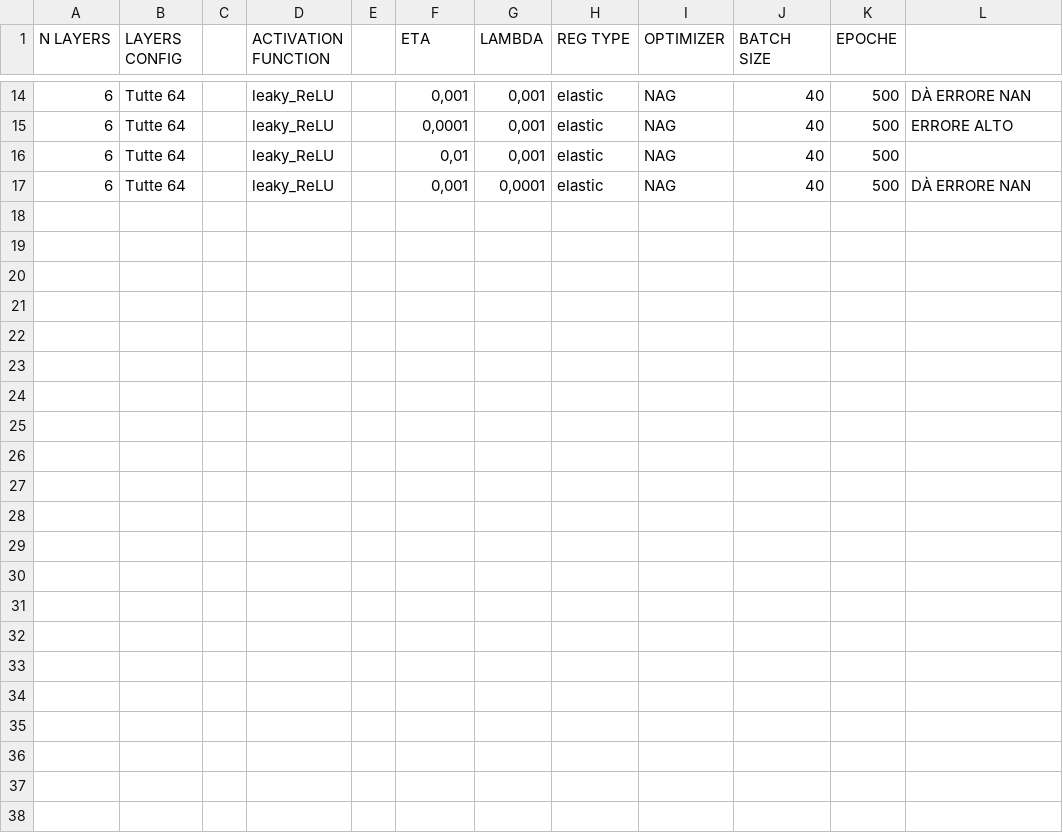
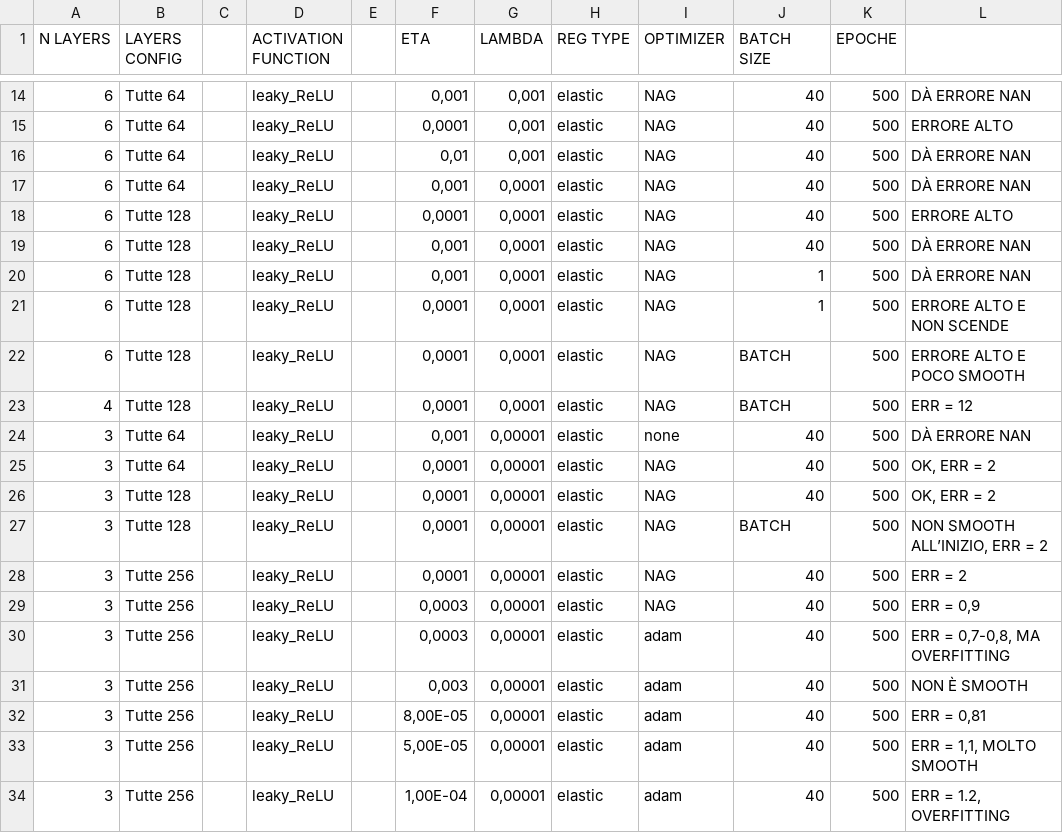
Before and after one commit to AlbertoMontanelli/Machine-Learning, a CSV file: lista_prove_grid_search.csv, drawn as a sheet; only a part is shown, gaps mark what is left out.

```diff
--- a/lista_prove_grid_search.csv
+++ b/lista_prove_grid_search.csv
@@ -15,3 +15,20 @@ N LAYERS,LAYERS CONFIG,,ACTIVATION FUNCTION,,ETA,LAMBDA,REG TYPE,OPTIMIZER,BATCH
 6,Tutte 64,,leaky_ReLU,,"0,0001","0,001",elastic,NAG,40,500,ERRORE ALTO
-6,Tutte 64,,leaky_ReLU,,"0,01","0,001",elastic,NAG,40,500,
+6,Tutte 64,,leaky_ReLU,,"0,01","0,001",elastic,NAG,40,500,DÀ ERRORE NAN
 6,Tutte 64,,leaky_ReLU,,"0,001","0,0001",elastic,NAG,40,500,DÀ ERRORE NAN
+6,Tutte 128,,leaky_ReLU,,"0,0001","0,0001",elastic,NAG,40,500,ERRORE ALTO
+6,Tutte 128,,leaky_ReLU,,"0,001","0,0001",elastic,NAG,40,500,DÀ ERRORE NAN
+6,Tutte 128,,leaky_ReLU,,"0,001","0,0001",elastic,NAG,1,500,DÀ ERRORE NAN
+6,Tutte 128,,leaky_ReLU,,"0,0001","0,0001",elastic,NAG,1,500,ERRORE ALTO E NON SCENDE
+6,Tutte 128,,leaky_ReLU,,"0,0001","0,0001",elastic,NAG,BATCH ,500,ERRORE ALTO E POCO SMOOTH
+4,Tutte 128,,leaky_ReLU,,"0,0001","0,0001",elastic,NAG,BATCH ,500,ERR = 12
+3,Tutte 64,,leaky_ReLU,,"0,001","0,00001",elastic,none,40,500,DÀ ERRORE NAN
+3,Tutte 64,,leaky_ReLU,,"0,0001","0,00001",elastic,NAG,40,500,"OK, ERR = 2"
+3,Tutte 128,,leaky_ReLU,,"0,0001","0,00001",elastic,NAG,40,500,"OK, ERR = 2"
+3,Tutte 128,,leaky_ReLU,,"0,0001","0,00001",elastic,NAG,BATCH ,500,"NON SMOOTH ALL’INIZIO, ERR = 2"
+3,Tutte 256,,leaky_ReLU,,"0,0001","0,00001",elastic,NAG,40,500,ERR = 2
+3,Tutte 256,,leaky_ReLU,,"0,0003","0,00001",elastic,NAG,40,500,"ERR = 0,9"
+3,Tutte 256,,leaky_ReLU,,"0,0003","0,00001",elastic,adam,40,500,"ERR = 0,7-0,8, MA OVERFITTING"
+3,Tutte 256,,leaky_ReLU,,"0,003","0,00001",elastic,adam,40,500,NON È SMOOTH
+3,Tutte 256,,leaky_ReLU,,"8,00E-05","0,00001",elastic,adam,40,500,"ERR = 0,81"
+3,Tutte 256,,leaky_ReLU,,"5,00E-05","0,00001",elastic,adam,40,500,"ERR = 1,1, MOLTO SMOOTH"
+3,Tutte 256,,leaky_ReLU,,"1,00E-04","0,00001",elastic,adam,40,500,"ERR = 1.2, OVERFITTING"
```
Also changed, not shown: 3 other files.
